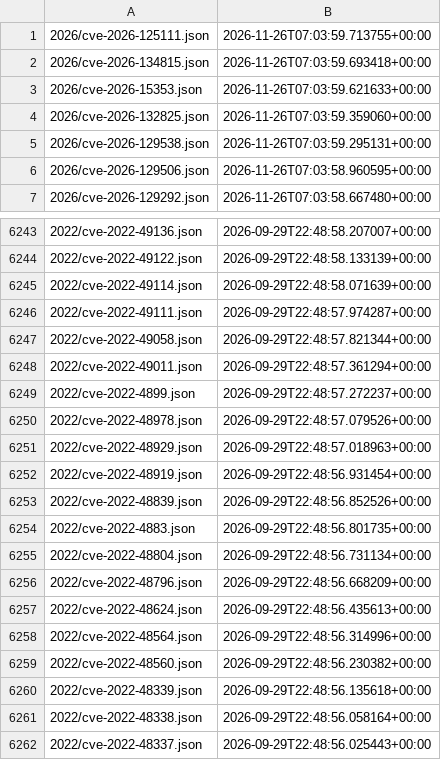
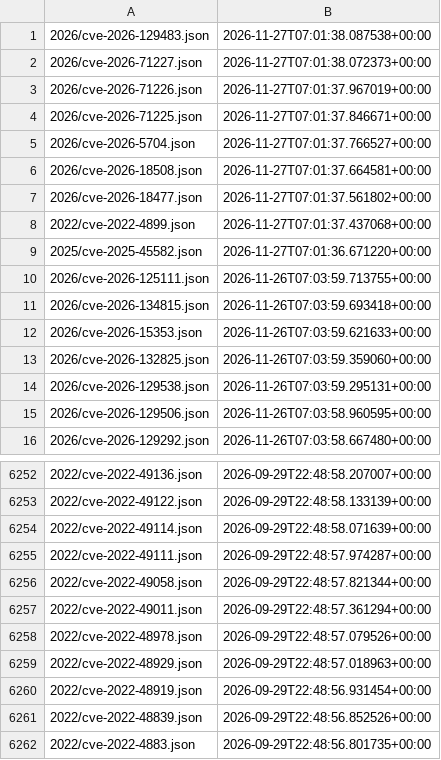
Before and after one commit to ctrliq/advisories, a CSV file: csaf/vex/cve/changes.csv, drawn as a sheet; only a part is shown, gaps mark what is left out; the shorter side is filled out with more unchanged rows.

```diff
--- a/csaf/vex/cve/changes.csv
+++ b/csaf/vex/cve/changes.csv
@@ -1 +1,10 @@
+"2026/cve-2026-129483.json","2026-11-27T07:01:38.087538+00:00"
+"2026/cve-2026-71227.json","2026-11-27T07:01:38.072373+00:00"
+"2026/cve-2026-71226.json","2026-11-27T07:01:37.967019+00:00"
+"2026/cve-2026-71225.json","2026-11-27T07:01:37.846671+00:00"
+"2026/cve-2026-5704.json","2026-11-27T07:01:37.766527+00:00"
+"2026/cve-2026-18508.json","2026-11-27T07:01:37.664581+00:00"
+"2026/cve-2026-18477.json","2026-11-27T07:01:37.561802+00:00"
+"2022/cve-2022-4899.json","2026-11-27T07:01:37.437068+00:00"
+"2025/cve-2025-45582.json","2026-11-27T07:01:36.671220+00:00"
 "2026/cve-2026-125111.json","2026-11-26T07:03:59.713755+00:00"
@@ -6248,3 +6257,2 @@
 "2022/cve-2022-49011.json","2026-09-29T22:48:57.361294+00:00"
-"2022/cve-2022-4899.json","2026-09-29T22:48:57.272237+00:00"
 "2022/cve-2022-48978.json","2026-09-29T22:48:57.079526+00:00"
```
